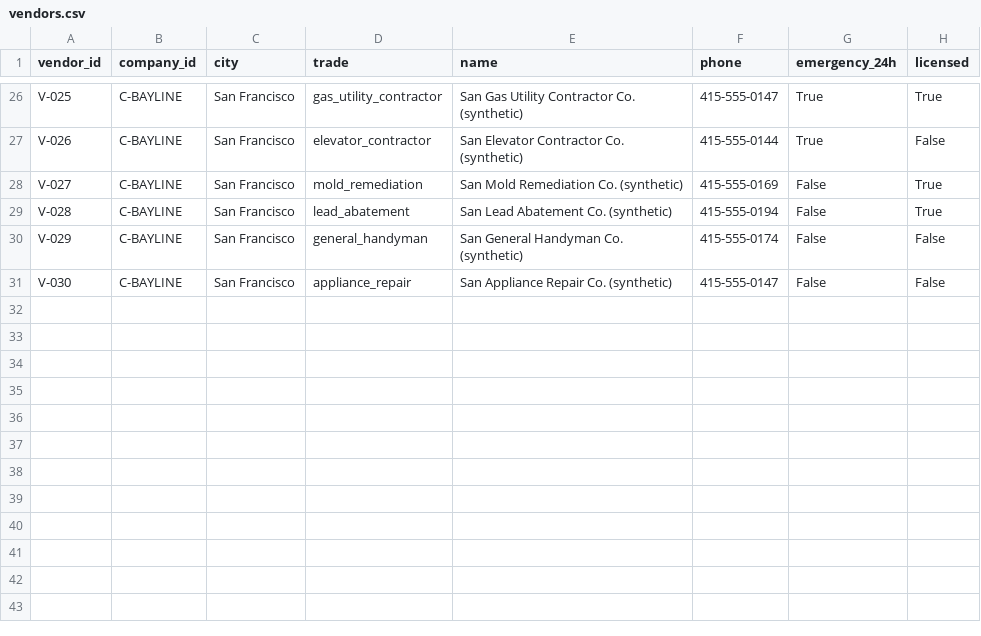
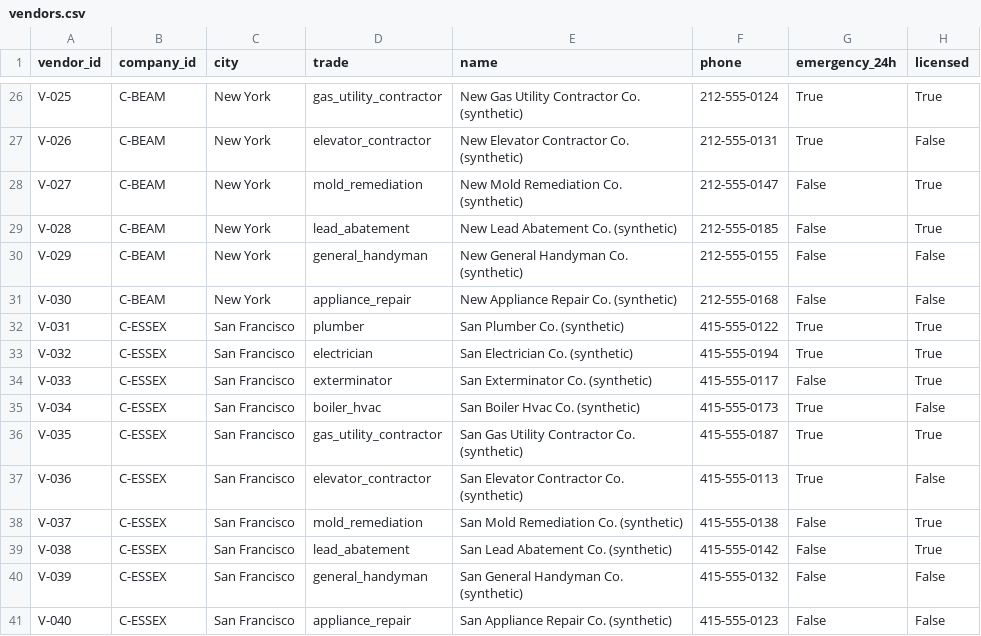
Before and after one commit to yjianpen/EliseAIPractice, a CSV file: data/synthetic/vendors.csv, drawn as a sheet; only a part is shown, gaps mark what is left out; the diff covers the shown part only; the diff names each change by its address in the sheet, - before the commit and + after, or states it on an @@ line.

```diff
--- a/data/synthetic/vendors.csv
+++ b/data/synthetic/vendors.csv
-B26:B31 (company_id): C-BAYLINE
+B26:B31 (company_id): C-BEAM
-C26:C31 (city): San Francisco
+C26:C31 (city): New York
-E26 (name): San Gas Utility Contractor Co. (synthetic)
+E26 (name): New Gas Utility Contractor Co. (synthetic)
-F26 (phone): 415-555-0147
+F26 (phone): 212-555-0124
-E27 (name): San Elevator Contractor Co. (synthetic)
+E27 (name): New Elevator Contractor Co. (synthetic)
-F27 (phone): 415-555-0144
+F27 (phone): 212-555-0131
-E28 (name): San Mold Remediation Co. (synthetic)
+E28 (name): New Mold Remediation Co. (synthetic)
-F28 (phone): 415-555-0169
+F28 (phone): 212-555-0147
-E29 (name): San Lead Abatement Co. (synthetic)
+E29 (name): New Lead Abatement Co. (synthetic)
-F29 (phone): 415-555-0194
+F29 (phone): 212-555-0185
-E30 (name): San General Handyman Co. (synthetic)
+E30 (name): New General Handyman Co. (synthetic)
-F30 (phone): 415-555-0174
+F30 (phone): 212-555-0155
-E31 (name): San Appliance Repair Co. (synthetic)
+E31 (name): New Appliance Repair Co. (synthetic)
-F31 (phone): 415-555-0147
+F31 (phone): 212-555-0168
+row 32: V-031 | C-ESSEX | San Francisco | plumber | San Plumber Co. (synthetic) | 415-555-0122 | True | True
+row 33: V-032 | C-ESSEX | San Francisco | electrician | San Electrician Co. (synthetic) | 415-555-0194 | True | True
+row 34: V-033 | C-ESSEX | San Francisco | exterminator | San Exterminator Co. (synthetic) | 415-555-0117 | False | True
+row 35: V-034 | C-ESSEX | San Francisco | boiler_hvac | San Boiler Hvac Co. (synthetic) | 415-555-0173 | True | False
+row 36: V-035 | C-ESSEX | San Francisco | gas_utility_contractor | San Gas Utility Contractor Co. (synthetic) | 415-555-0187 | True | True
+row 37: V-036 | C-ESSEX | San Francisco | elevator_contractor | San Elevator Contractor Co. (synthetic) | 415-555-0113 | True | False
+row 38: V-037 | C-ESSEX | San Francisco | mold_remediation | San Mold Remediation Co. (synthetic) | 415-555-0138 | False | True
+row 39: V-038 | C-ESSEX | San Francisco | lead_abatement | San Lead Abatement Co. (synthetic) | 415-555-0142 | False | True
+row 40: V-039 | C-ESSEX | San Francisco | general_handyman | San General Handyman Co. (synthetic) | 415-555-0132 | False | False
+row 41: V-040 | C-ESSEX | San Francisco | appliance_repair | San Appliance Repair Co. (synthetic) | 415-555-0123 | False | False
```
Also changed, not shown: 56 edited cells elsewhere in this file, data/synthetic/companies.csv, data/synthetic/properties.csv, 19 other files.
